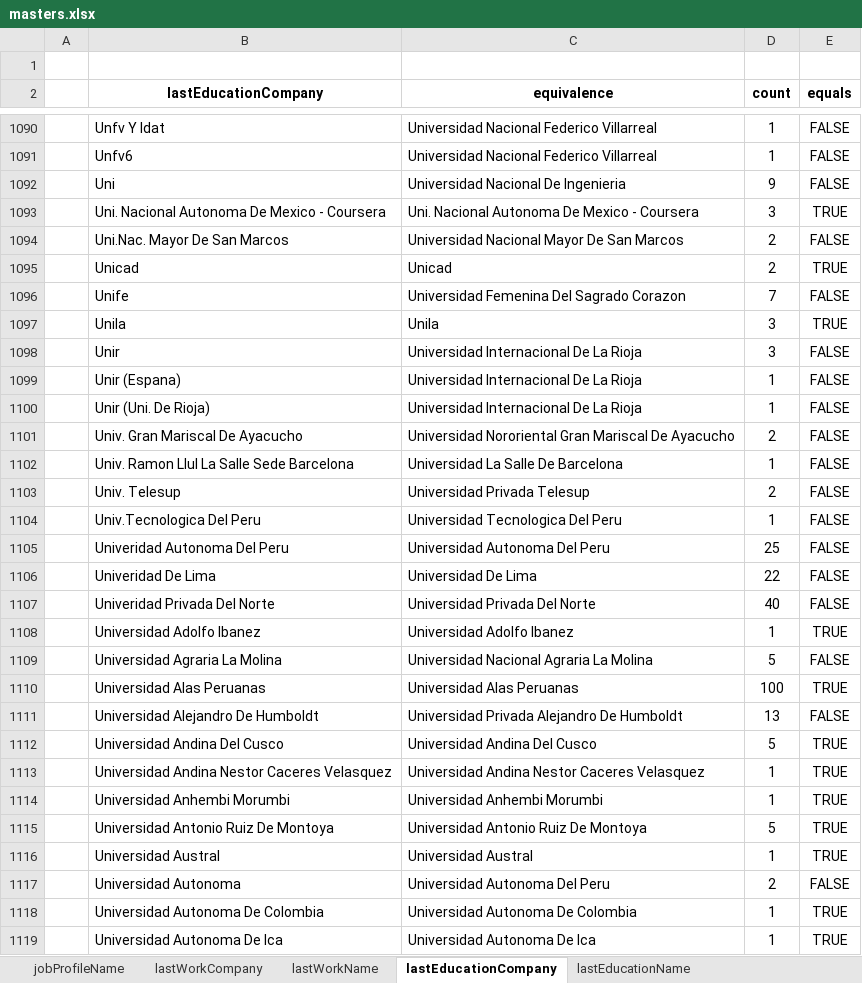
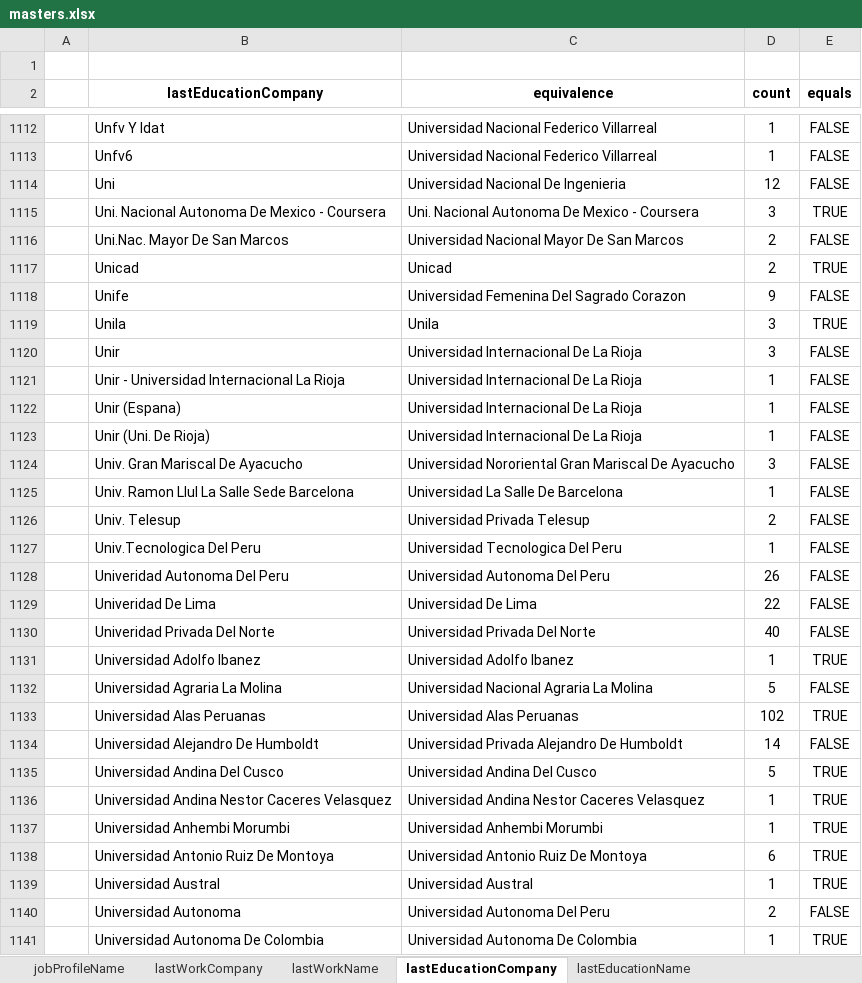
Before and after one commit to RonaldoNolasco/personal-thesis-development, an Excel workbook: 2-data-preparation/1-input/masters/masters.xlsx, sheet lastEducationCompany, drawn as a sheet; only a part is shown, gaps mark what is left out; the shorter side is filled out with more unchanged rows; values as stored, in another font and other column widths than the file's, no borders; conditional formats not drawn; addresses are those after the commit; the diff covers the shown part only; the diff names each change by its address in the sheet, - before the commit and + after, or states it on an @@ line.

```diff
--- a/2-data-preparation/1-input/masters/masters.xlsx (sheet lastEducationCompany)
+++ b/2-data-preparation/1-input/masters/masters.xlsx (sheet lastEducationCompany)
-D1114 (count): 9
+D1114 (count): 12
-D1118 (count): 7
+D1118 (count): 9
+row 1121:  | Unir - Universidad Internacional La Rioja | Universidad Internacional De La Rioja | 1 | FALSE
-D1124 (count): 2
+D1124 (count): 3
-D1128 (count): 25
+D1128 (count): 26
-D1133 (count): 100
+D1133 (count): 102
-D1134 (count): 13
+D1134 (count): 14
-D1138 (count): 5
+D1138 (count): 6
```
Also changed, not shown: 26 added rows and 139 edited cells elsewhere in this sheet, sheet lastWorkCompany, sheet lastWorkName, sheet lastEducationName, sheet jobProfileName, formulas that keep their value, 12 other files.
